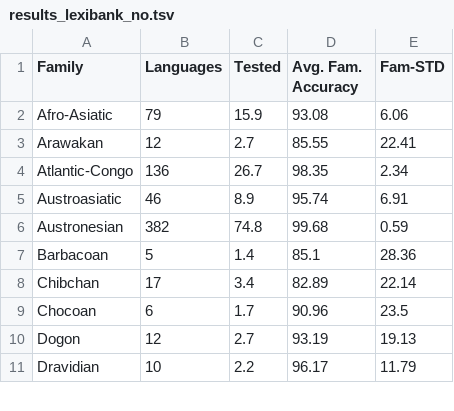
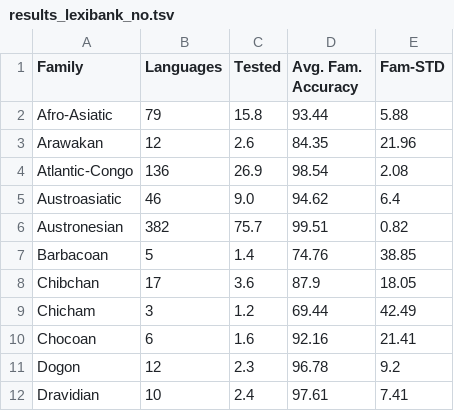
Before and after one commit to lexibank/ala, a TSV file: examples/results/results_lexibank_no.tsv, drawn as a sheet; only a part is shown; the diff covers the shown part only.

Commit message:
add northernperu data

```diff
--- a/examples/results/results_lexibank_no.tsv
+++ b/examples/results/results_lexibank_no.tsv
@@ -1,11 +1,12 @@
 Family	Languages	Tested	Avg. Fam. Accuracy	Fam-STD
-Afro-Asiatic	79	15.9	93.08	6.06
-Arawakan	12	2.7	85.55	22.41
-Atlantic-Congo	136	26.7	98.35	2.34
-Austroasiatic	46	8.9	95.74	6.91
-Austronesian	382	74.8	99.68	0.59
-Barbacoan	5	1.4	85.1	28.36
-Chibchan	17	3.4	82.89	22.14
-Chocoan	6	1.7	90.96	23.5
-Dogon	12	2.7	93.19	19.13
-Dravidian	10	2.2	96.17	11.79
+Afro-Asiatic	79	15.8	93.44	5.88
+Arawakan	12	2.6	84.35	21.96
+Atlantic-Congo	136	26.9	98.54	2.08
+Austroasiatic	46	9.0	94.62	6.4
+Austronesian	382	75.7	99.51	0.82
+Barbacoan	5	1.4	74.76	38.85
+Chibchan	17	3.6	87.9	18.05
+Chicham	3	1.2	69.44	42.49
+Chocoan	6	1.6	92.16	21.41
+Dogon	12	2.3	96.78	9.2
+Dravidian	10	2.4	97.61	7.41
```
Also changed, not shown: 69 edited cells elsewhere in this file, 6 other files.
